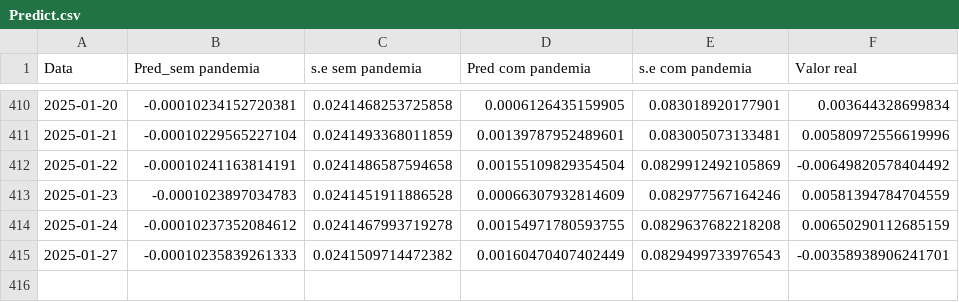
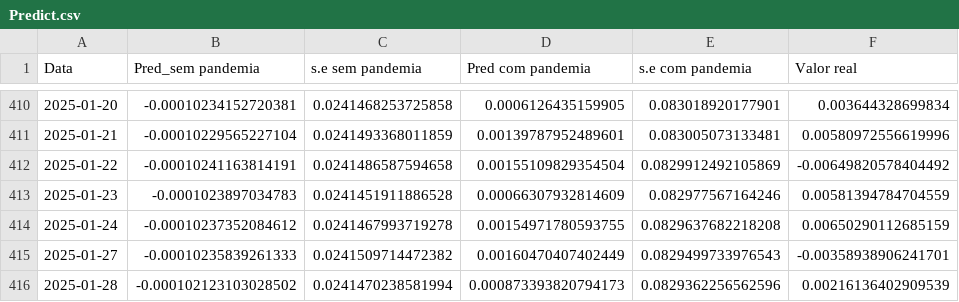
Before and after one commit to JuanPabloMonDi/Serie-temporal-LATAM-Airlines, a CSV file: Predict.csv, drawn as a sheet; only a part is shown, gaps mark what is left out.

Commit message:
Prediction of the day

```diff
--- a/Predict.csv
+++ b/Predict.csv
@@ -415 +415,2 @@
 2025-01-27,"-0.00010235839261333","0.0241509714472382","0.00160470407402449","0.0829499733976543","-0.00358938906241701"
+2025-01-28,"-0.000102123103028502","0.0241470238581994","0.000873393820794173","0.0829362256562596","0.00216136402909539"
```
